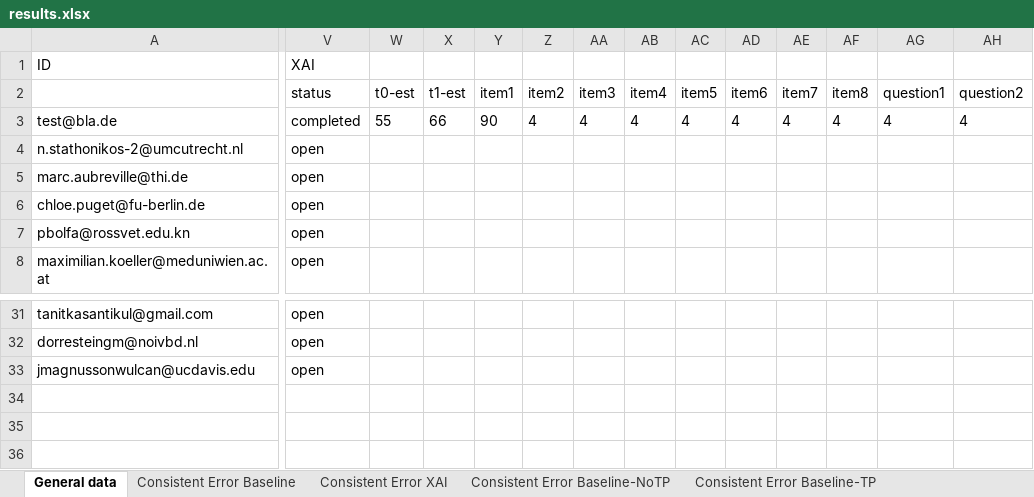
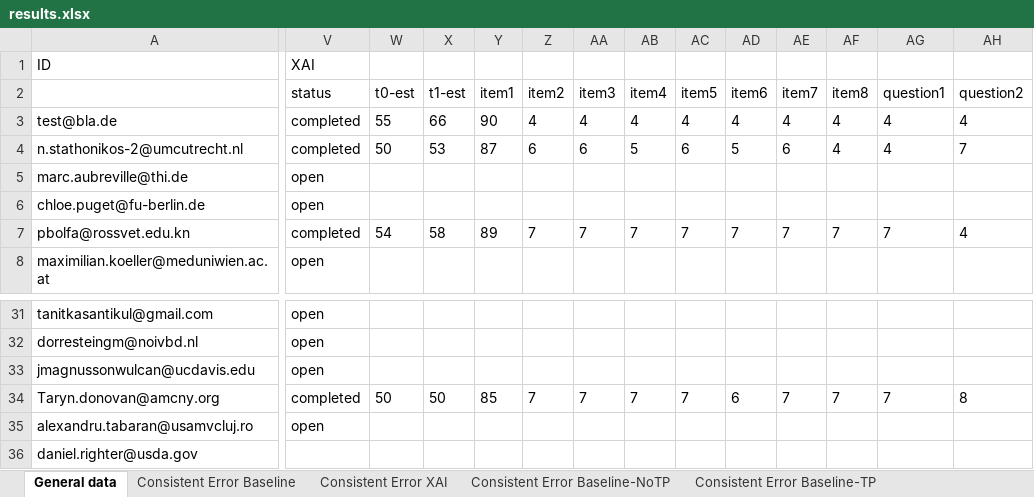
Before and after one commit to emelyrosbach/masterthesis, an Excel workbook: results.xlsx, sheet General data, drawn as a sheet; only a part is shown, gaps mark what is left out; values as stored, in another font and other column widths than the file's, no borders; rows hold the shown columns only; the diff covers the shown part only; the diff names each change by its address in the sheet, - before the commit and + after, or states it on an @@ line.

```diff
--- a/results.xlsx (sheet General data)
+++ b/results.xlsx (sheet General data)
-V4: open
+V4: completed
-W4: (empty)
+W4: 50
-X4: (empty)
+X4: 53
-Y4: (empty)
+Y4: 87
-Z4: (empty)
+Z4: 6
-AA4: (empty)
+AA4: 6
-AB4: (empty)
+AB4: 5
-AC4: (empty)
+AC4: 6
-AD4: (empty)
+AD4: 5
-AE4: (empty)
+AE4: 6
-AF4: (empty)
+AF4: 4
-AG4: (empty)
+AG4: 4
-AH4: (empty)
+AH4: 7
-V7: open
+V7: completed
-W7: (empty)
+W7: 54
-X7: (empty)
+X7: 58
-Y7: (empty)
+Y7: 89
-Z7: (empty)
+Z7: 7
-AA7: (empty)
+AA7: 7
-AB7: (empty)
+AB7: 7
-AC7: (empty)
+AC7: 7
-AD7: (empty)
+AD7: 7
-AE7: (empty)
+AE7: 7
-AF7: (empty)
+AF7: 7
-AG7: (empty)
+AG7: 7
-AH7: (empty)
+AH7: 4
+row 34: Taryn.donovan@amcny.org | completed | 50 | 50 | 85 | 7 | 7 | 7 | 7 | 6 | 7 | 7 | 7 | 8
+row 35: alexandru.tabaran@usamvcluj.ro | open
+row 36: daniel.righter@usda.gov
```
Also changed, not shown: 190 edited cells elsewhere in this sheet, sheet Consistent Error XAI, sheet Consistent Error XAI-TP, sheet Consistent Error XAI-NoTP, sheet Consistent Error Baseline, sheet Consistent Error AI, sheet JAS, 2 more sheets, 3 other files.
